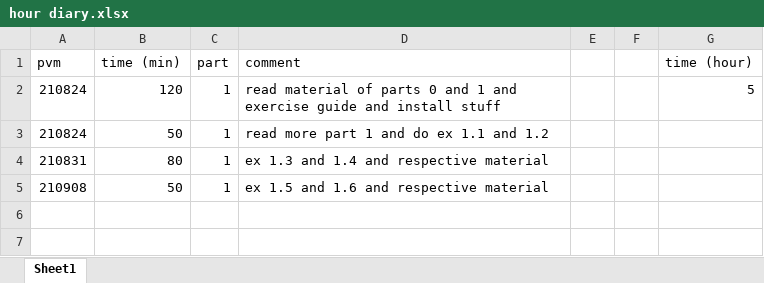
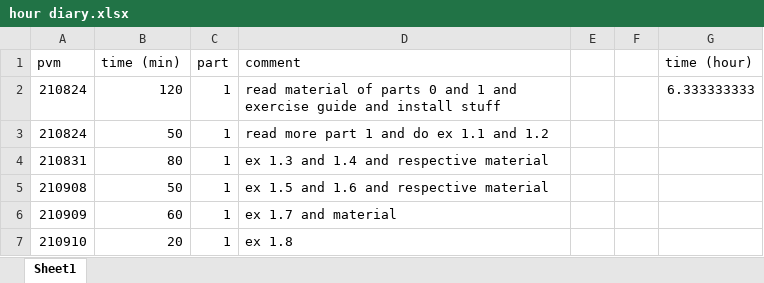
Before and after one commit to ossikoski/devops_with_docker, an Excel workbook: hour diary.xlsx, sheet Sheet1, drawn as a sheet; values as stored, in another font and other column widths than the file's, no borders; the diff names each change by its address in the sheet, - before the commit and + after, or states it on an @@ line.

```diff
--- a/hour diary.xlsx (sheet Sheet1)
+++ b/hour diary.xlsx (sheet Sheet1)
-G2 (time (hour)): 5
+G2 (time (hour)): 6.333333333
+row 6: 210909 | 60 | 1 | ex 1.7 and material
+row 7: 210910 | 20 | 1 | ex 1.8
```
Also changed, not shown: 5 other files.
